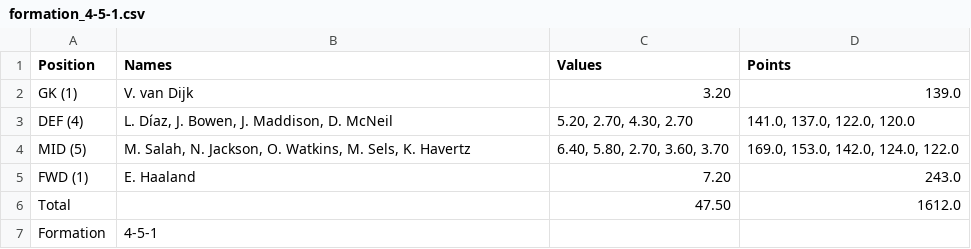
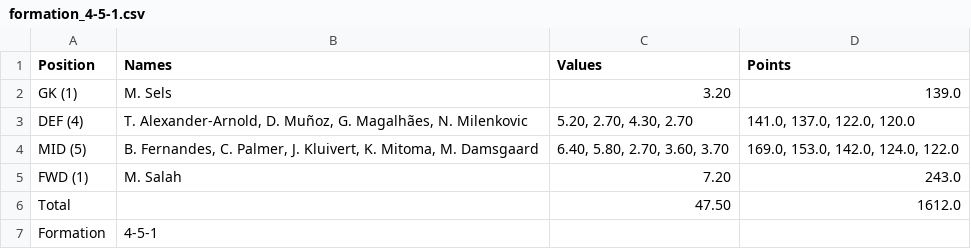
Before and after one commit to benquitman/Football-code, a CSV file: output/formation_4-5-1.csv, drawn as a sheet.

```diff
--- a/output/formation_4-5-1.csv
+++ b/output/formation_4-5-1.csv
@@ -1,6 +1,6 @@
 Position,Names,Values,Points
-GK (1),V. van Dijk,3.20,139.0
-DEF (4),"L. Díaz, J. Bowen, J. Maddison, D. McNeil","5.20, 2.70, 4.30, 2.70","141.0, 137.0, 122.0, 120.0"
-MID (5),"M. Salah, N. Jackson, O. Watkins, M. Sels, K. Havertz","6.40, 5.80, 2.70, 3.60, 3.70","169.0, 153.0, 142.0, 124.0, 122.0"
-FWD (1),E. Haaland,7.20,243.0
+GK (1),M. Sels,3.20,139.0
+DEF (4),"T. Alexander-Arnold, D. Muñoz, G. Magalhães, N. Milenkovic","5.20, 2.70, 4.30, 2.70","141.0, 137.0, 122.0, 120.0"
+MID (5),"B. Fernandes, C. Palmer, J. Kluivert, K. Mitoma, M. Damsgaard","6.40, 5.80, 2.70, 3.60, 3.70","169.0, 153.0, 142.0, 124.0, 122.0"
+FWD (1),M. Salah,7.20,243.0
 Total,,47.50,1612.0
```
Also changed, not shown: output/formation_3-5-2.csv, output/formation_4-3-3.csv, 16 other files.
